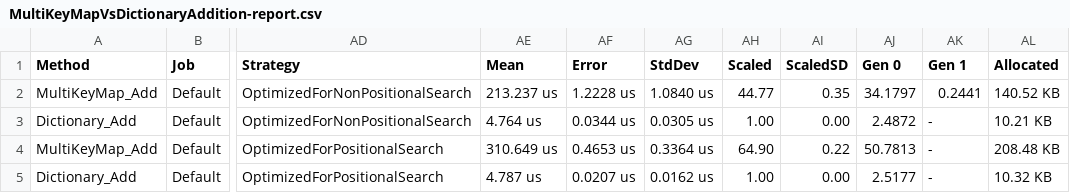
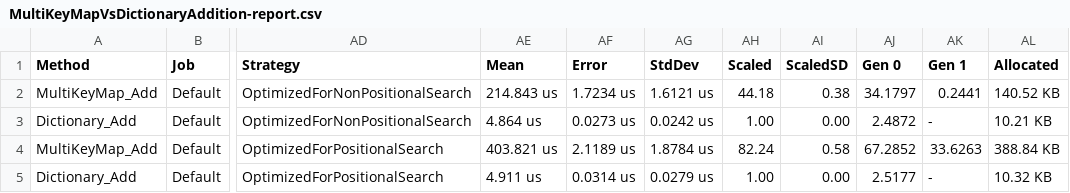
Before and after one commit to protobufel/multikeymapcsharp, a CSV file: MultiKeyMapBenchmarks/BenchmarkDotNet.Artifacts/results/MultiKeyMapVsDictionaryAddition-report.csv, drawn as a sheet; only a part is shown, gaps mark what is left out; the diff names each change by its address in the sheet, - before the commit and + after, or states it on an @@ line.

```diff
--- a/MultiKeyMapBenchmarks/BenchmarkDotNet.Artifacts/results/MultiKeyMapVsDictionaryAddition-report.csv
+++ b/MultiKeyMapBenchmarks/BenchmarkDotNet.Artifacts/results/MultiKeyMapVsDictionaryAddition-report.csv
-AE2 (Mean): 213.237 us
+AE2 (Mean): 214.843 us
-AF2 (Error): 1.2228 us
+AF2 (Error): 1.7234 us
-AG2 (StdDev): 1.0840 us
+AG2 (StdDev): 1.6121 us
-AH2 (Scaled): 44.77
+AH2 (Scaled): 44.18
-AI2 (ScaledSD): 0.35
+AI2 (ScaledSD): 0.38
-AE3 (Mean): 4.764 us
+AE3 (Mean): 4.864 us
-AF3 (Error): 0.0344 us
+AF3 (Error): 0.0273 us
-AG3 (StdDev): 0.0305 us
+AG3 (StdDev): 0.0242 us
-AE4 (Mean): 310.649 us
+AE4 (Mean): 403.821 us
-AF4 (Error): 0.4653 us
+AF4 (Error): 2.1189 us
-AG4 (StdDev): 0.3364 us
+AG4 (StdDev): 1.8784 us
-AH4 (Scaled): 64.90
+AH4 (Scaled): 82.24
-AI4 (ScaledSD): 0.22
+AI4 (ScaledSD): 0.58
-AJ4 (Gen 0): 50.7813
+AJ4 (Gen 0): 67.2852
-AK4 (Gen 1): -
+AK4 (Gen 1): 33.6263
-AL4 (Allocated): 208.48 KB
+AL4 (Allocated): 388.84 KB
-AE5 (Mean): 4.787 us
+AE5 (Mean): 4.911 us
-AF5 (Error): 0.0207 us
+AF5 (Error): 0.0314 us
-AG5 (StdDev): 0.0162 us
+AG5 (StdDev): 0.0279 us
```
Also changed, not shown: MultiKeyMapBenchmarks/BenchmarkDotNet.Artifacts/results/MultiKeyMapVsDictionaryCreation-report.csv, MultiKeyMapBenchmarks/BenchmarkDotNet.Artifacts/results/MultiKeyMapVsDictionaryRemoval-report.csv, 21 other files.
